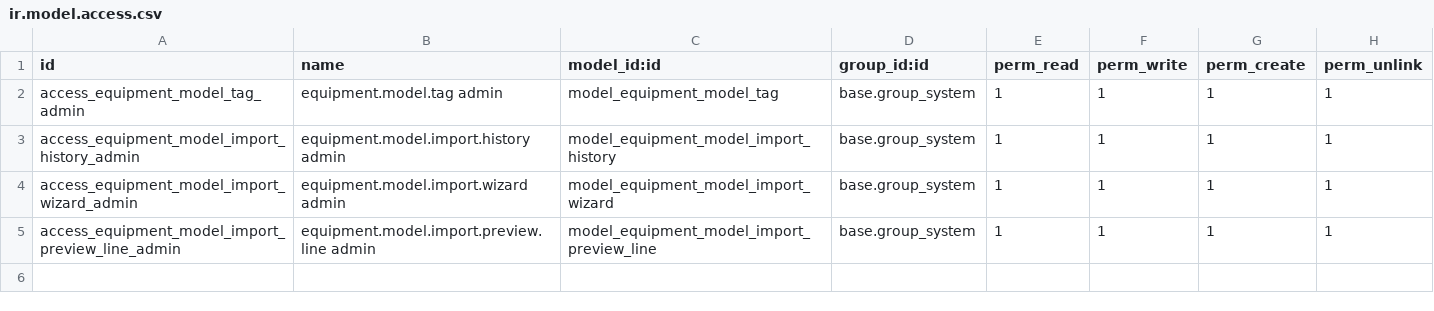
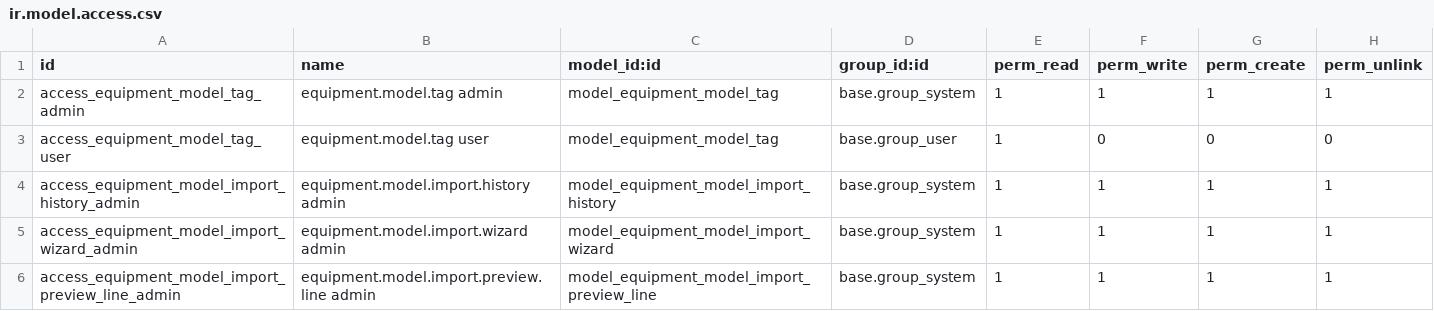
Before and after one commit to xtendoo-corporation/custom-rms, a CSV file: rms_partner_equipment_model_import/security/ir.model.access.csv, drawn as a sheet.

```diff
--- a/rms_partner_equipment_model_import/security/ir.model.access.csv
+++ b/rms_partner_equipment_model_import/security/ir.model.access.csv
@@ -2,2 +2,3 @@ id,name,model_id:id,group_id:id,perm_read,perm_write,perm_create,perm_unlink
 access_equipment_model_tag_admin,equipment.model.tag admin,model_equipment_model_tag,base.group_system,1,1,1,1
+access_equipment_model_tag_user,equipment.model.tag user,model_equipment_model_tag,base.group_user,1,0,0,0
 access_equipment_model_import_history_admin,equipment.model.import.history admin,model_equipment_model_import_history,base.group_system,1,1,1,1
```
Also changed, not shown: 2 other files.
